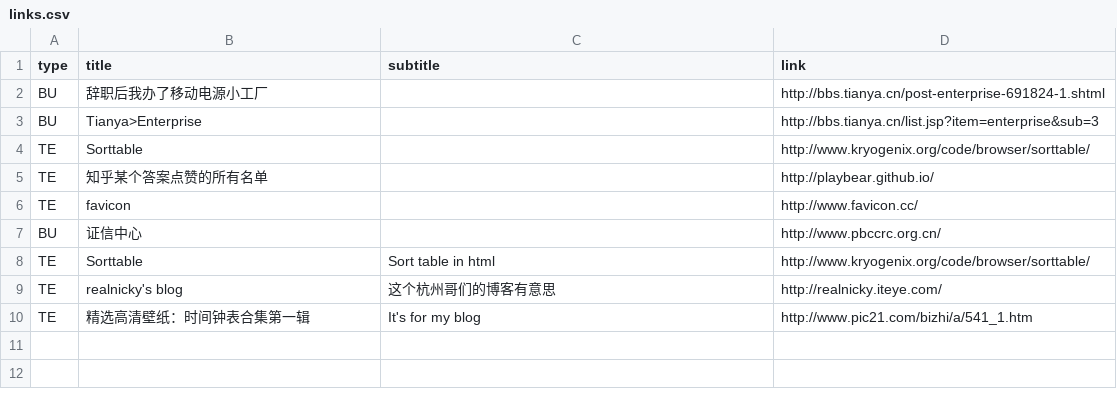
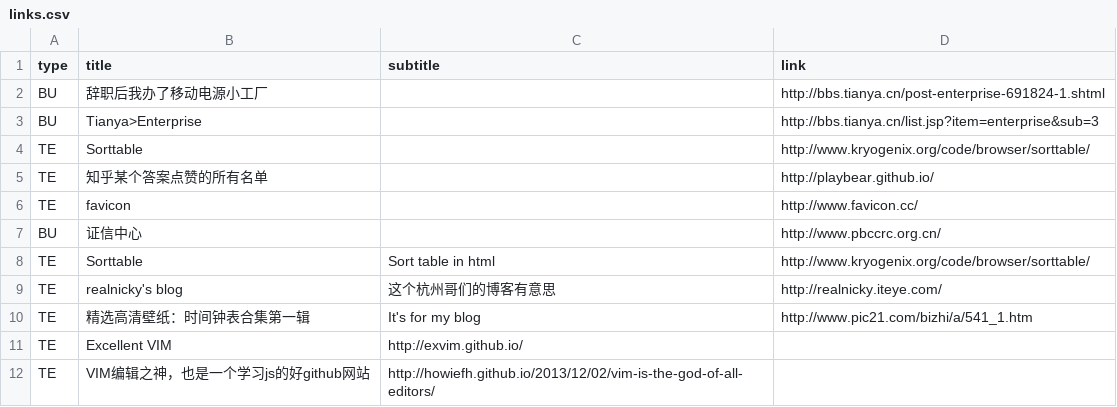
Before and after one commit to stevensia/stevensia.github.io, a CSV file: _data/links.csv, drawn as a sheet; the diff names each change by its address in the sheet, - before the commit and + after, or states it on an @@ line.

Commit message:
Add links

```diff
--- a/_data/links.csv
+++ b/_data/links.csv
+row 11: TE | Excellent VIM | http://exvim.github.io/
+row 12: TE | VIM编辑之神，也是一个学习js的好github网站 | http://howiefh.github.io/2013/12/02/vim-is-the-god-of-all-editors/
```
